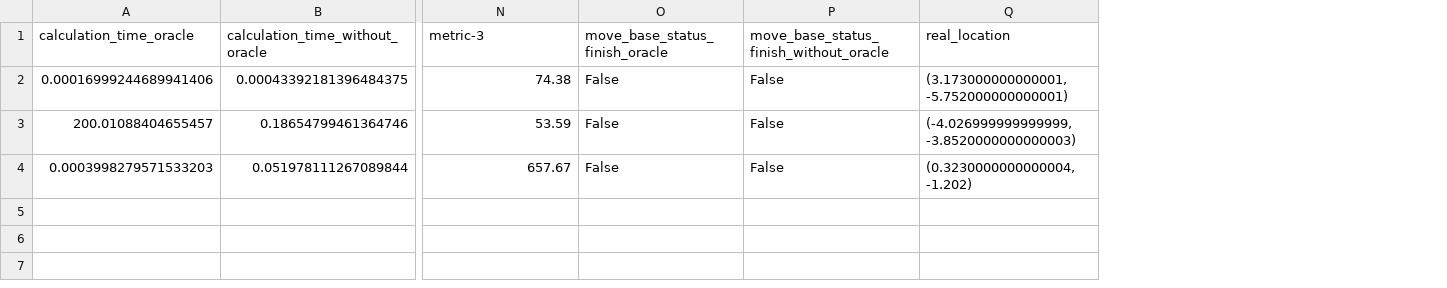
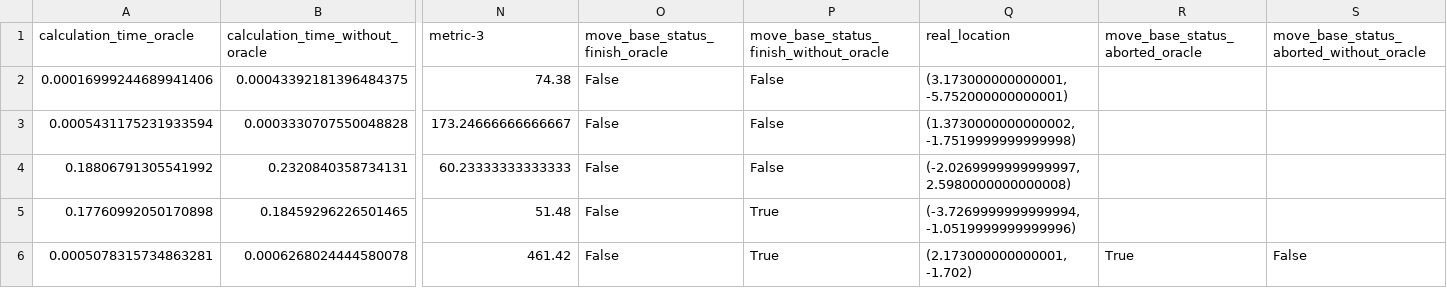
Before and after one commit to sarah-keren/MultiRobotNav, a CSV file: scripts/lab_results.csv, drawn as a sheet; only a part is shown, gaps mark what is left out; removed rows and columns are numbered as before the commit, all else as after; rows hold the shown columns only; the diff names each change by its address in the sheet, - before the commit and + after, or states it on an @@ line.

Commit message:
getting results

```diff
--- a/scripts/lab_results.csv
+++ b/scripts/lab_results.csv
+column R (move_base_status_aborted_oracle), empty
+column S, row 1: move_base_status_aborted_without_oracle
-row 3: 200.01088404655457 | 0.18654799461364746 | 53.59 | False | False | (-4.026999999999999, -3.8520000000000003)
-row 4: 0.0003998279571533203 | 0.051978111267089844 | 657.67 | False | False | (0.3230000000000004, -1.202)
+row 3: 0.0005431175231933594 | 0.0003330707550048828 | 173.24666666666667 | False | False | (1.3730000000000002, -1.7519999999999998)
+row 4: 0.18806791305541992 | 0.2320840358734131 | 60.23333333333333 | False | False | (-2.0269999999999997, 2.5980000000000008)
+row 5: 0.17760992050170898 | 0.18459296226501465 | 51.48 | False | True | (-3.7269999999999994, -1.0519999999999996)
+row 6: 0.0005078315734863281 | 0.0006268024444580078 | 461.42 | False | True | (2.173000000000001, -1.702) | True | False
```
Also changed, not shown: 9 other files.
